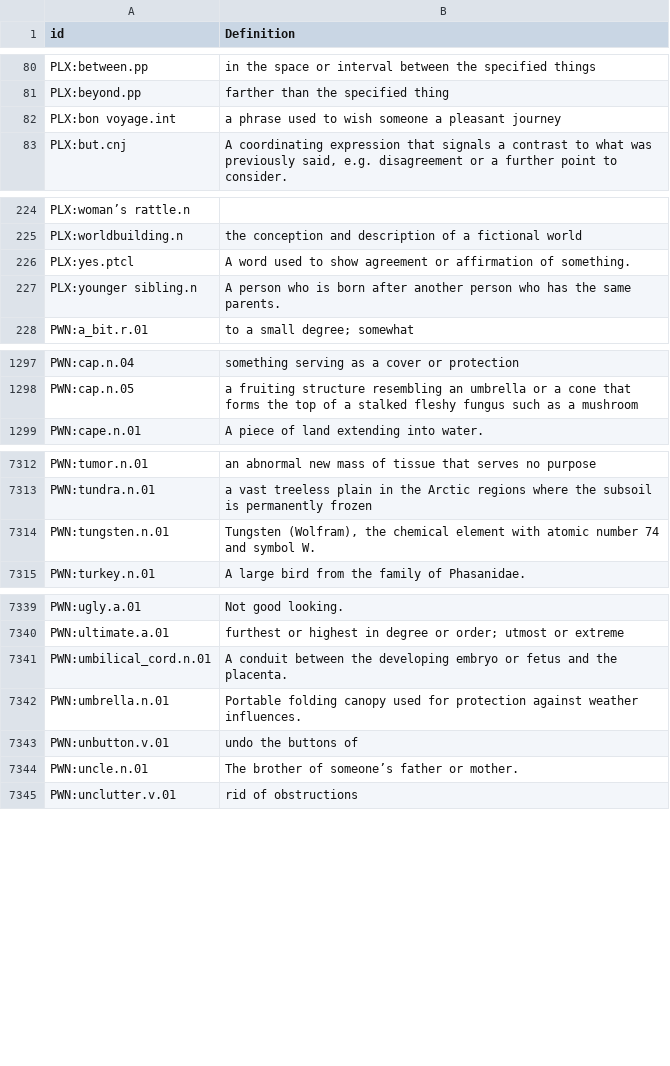
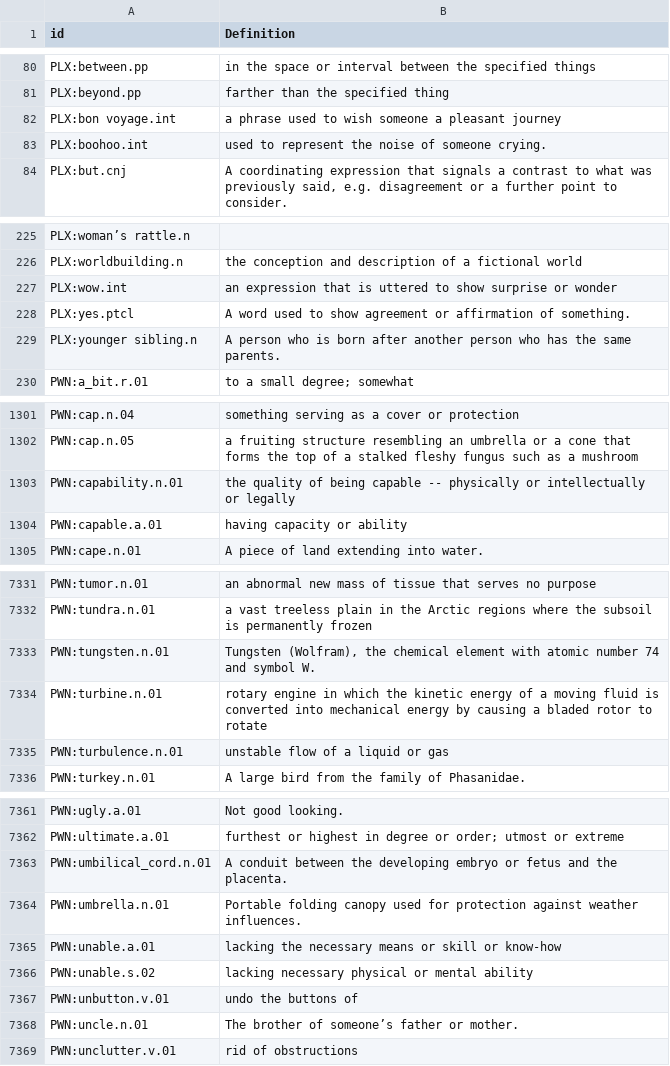
Before and after one commit to barumau/panlexia, a TSV file: concepts/E/eng-definition.tsv, drawn as a sheet; only a part is shown, gaps mark what is left out; the diff covers the shown part only.

```diff
--- a/concepts/E/eng-definition.tsv
+++ b/concepts/E/eng-definition.tsv
@@ -82,2 +82,3 @@ PLX:beyond.pp	farther than the specified thing
 PLX:bon voyage.int	a phrase used to wish someone a pleasant journey
+PLX:boohoo.int	used to represent the noise of someone crying.
 PLX:but.cnj	A coordinating expression that signals a contrast to what was previously said, e.g. disagreement or a further point to consider.
@@ -225,2 +226,3 @@ PLX:woman’s rattle.n
 PLX:worldbuilding.n	the conception and description of a fictional world
+PLX:wow.int	an expression that is uttered to show surprise or wonder
 PLX:yes.ptcl	A word used to show agreement or affirmation of something.
@@ -1298,2 +1302,4 @@ PWN:cap.n.04	something serving as a cover or protection
 PWN:cap.n.05	a fruiting structure resembling an umbrella or a cone that forms the top of a stalked fleshy fungus such as a mushroom
+PWN:capability.n.01	the quality of being capable -- physically or intellectually or legally
+PWN:capable.a.01	having capacity or ability
 PWN:cape.n.01	A piece of land extending into water.
@@ -7314,2 +7333,4 @@ PWN:tundra.n.01	a vast treeless plain in the Arctic regions where the subsoil is
 PWN:tungsten.n.01	Tungsten (Wolfram), the chemical element with atomic number 74 and symbol W.
+PWN:turbine.n.01	rotary engine in which the kinetic energy of a moving fluid is converted into mechanical energy by causing a bladed rotor to rotate
+PWN:turbulence.n.01	unstable flow of a liquid or gas
 PWN:turkey.n.01	A large bird from the family of Phasanidae.
@@ -7342,2 +7364,4 @@ PWN:umbilical_cord.n.01	A conduit between the developing embryo or fetus and the
 PWN:umbrella.n.01	Portable folding canopy used for protection against weather influences.
+PWN:unable.a.01	lacking the necessary means or skill or know-how
+PWN:unable.s.02	lacking necessary physical or mental ability
 PWN:unbutton.v.01	undo the buttons of
```
Also changed, not shown: 16 added rows elsewhere in this file, dict/E/eng.tsv, dict/F/fin.tsv, 16 other files.
